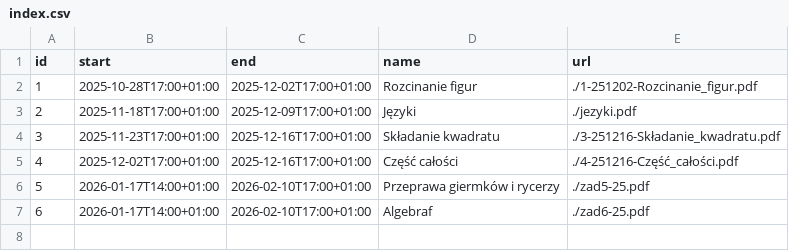
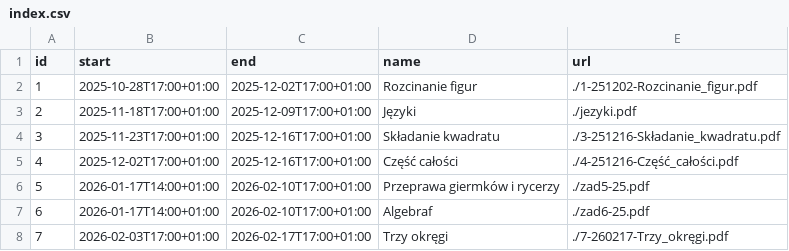
Before and after one commit to wkordalski/klz-data, a CSV file: ed25/index.csv, drawn as a sheet; the diff names each change by its address in the sheet, - before the commit and + after, or states it on an @@ line.

```diff
--- a/ed25/index.csv
+++ b/ed25/index.csv
+row 8: 7 | 2026-02-03T17:00+01:00 | 2026-02-17T17:00+01:00 | Trzy okręgi | ./7-260217-Trzy_okręgi.pdf
```
Also changed, not shown: 3 other files.
